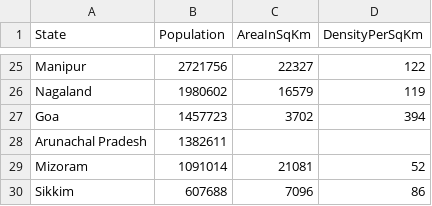
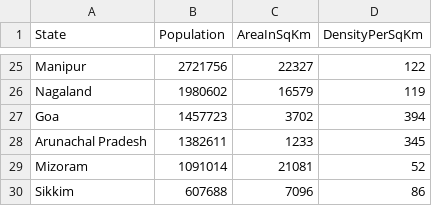
Before and after one commit to usahu998/Indian-State-Census-Analyser-Problem, a CSV file: build/resources/main/StateCensusData.csv, drawn as a sheet; only a part is shown, gaps mark what is left out.

Commit message:
Refactor create common csv builder CSVSTATE & CSVStateCensus

```diff
--- a/build/resources/main/StateCensusData.csv
+++ b/build/resources/main/StateCensusData.csv
@@ -27,3 +27,3 @@ Nagaland,1980602,16579,119
 Goa,1457723,3702,394
-Arunachal Pradesh,1382611
+Arunachal Pradesh,1382611,1233,345
 Mizoram,1091014,21081,52
```
Also changed, not shown: src/main/resources/StateCensusData.csv, 13 other files.
